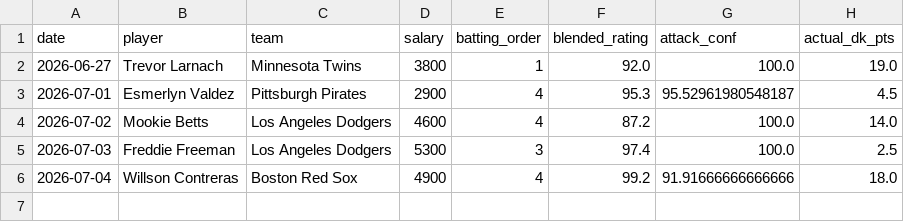
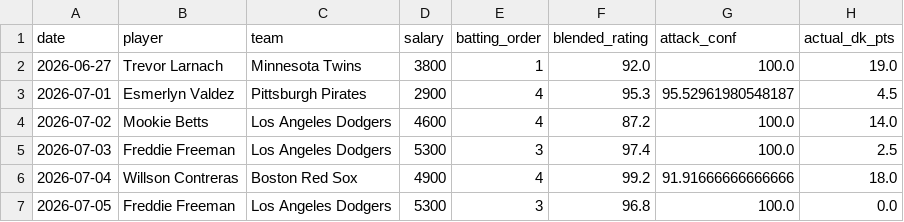
Before and after one commit to kklosowiak/MlbDFS, a CSV file: scratch/passive_tracker/signals/hot_msmi_log.csv, drawn as a sheet; the diff names each change by its address in the sheet, - before the commit and + after, or states it on an @@ line.

```diff
--- a/scratch/passive_tracker/signals/hot_msmi_log.csv
+++ b/scratch/passive_tracker/signals/hot_msmi_log.csv
+row 7: 2026-07-05 | Freddie Freeman | Los Angeles Dodgers | 5300 | 3 | 96.8 | 100.0 | 0.0
```
Also changed, not shown: scratch/passive_tracker/signals/cold_high_br_log.csv, scratch/passive_tracker/signals/elite_platoon_log.csv, 11 other files.
